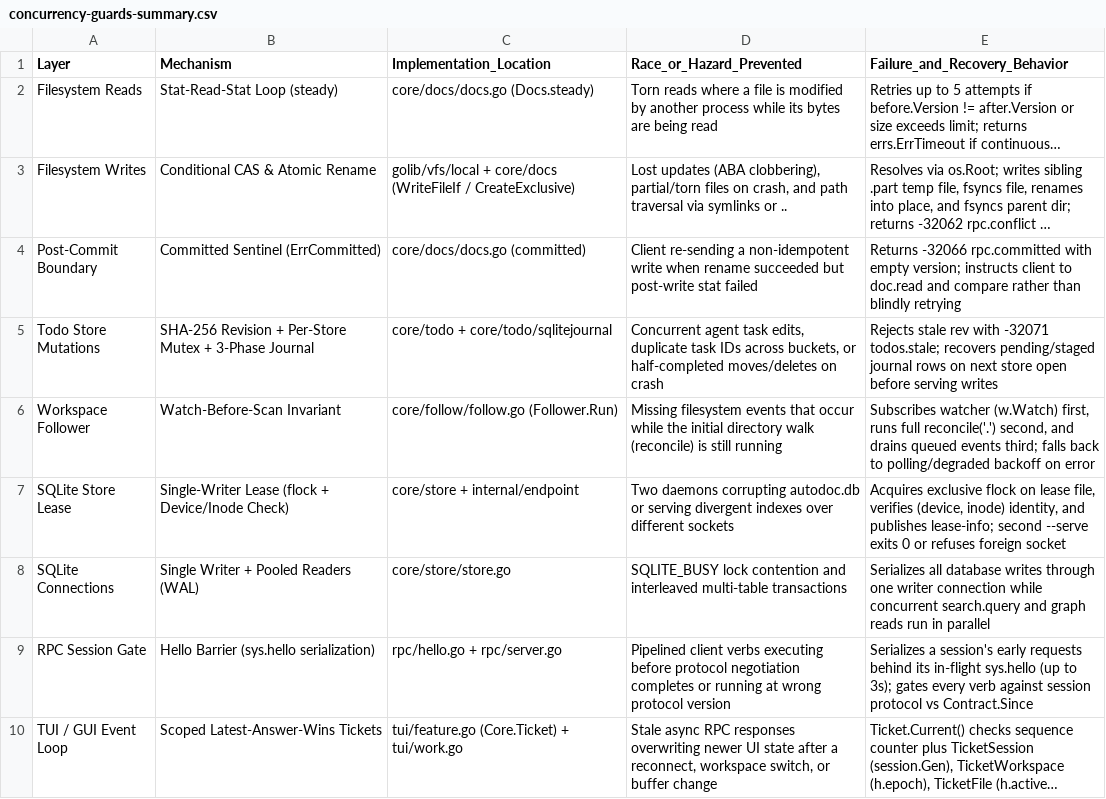
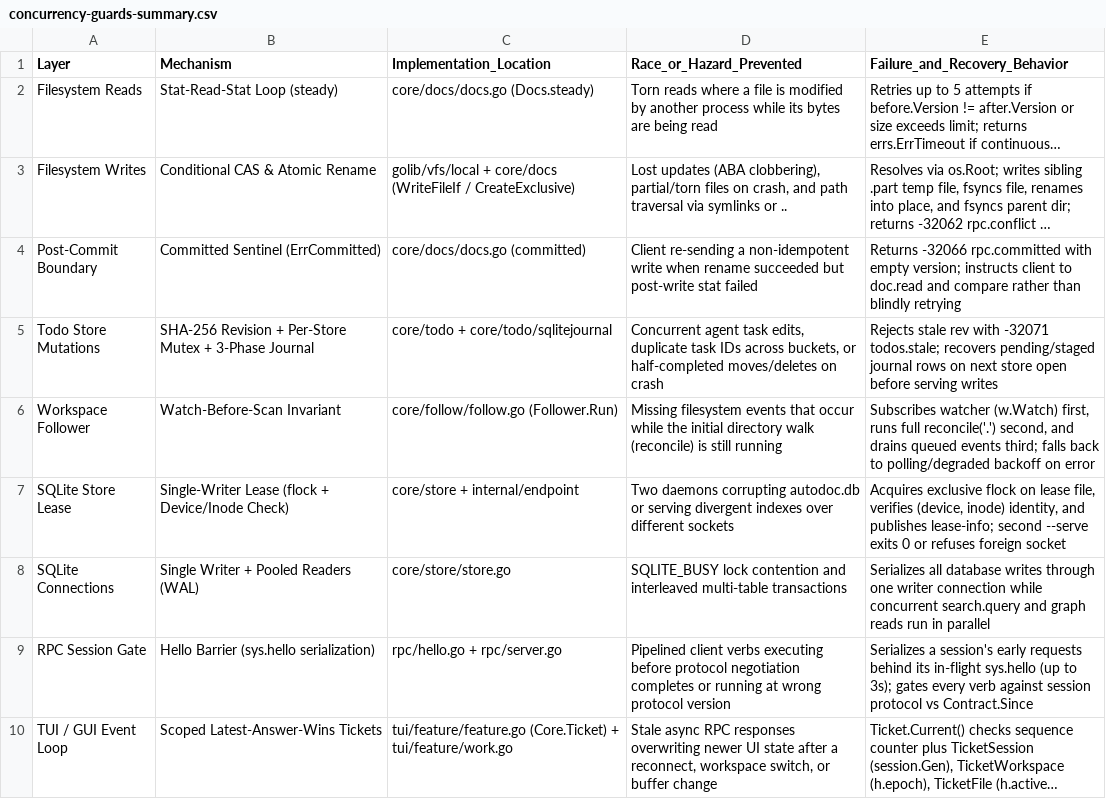
Before and after one commit to yongjohnlee80/autodoc, a CSV file: docs/reference/13-concurrency-and-safe-multi-agent-writes/concurrency-guards-summary.csv, drawn as a sheet; long unchanged cells end in …; the diff names each change by its address in the sheet, - before the commit and + after, or states it on an @@ line.

Commit message:
tui: the generated blocks' markers name tui/feature/keys.go in main.qml and the cards' QML too, as the generator writes them (main.qml's ids were read past an unmatched marker, and the cards' ids taken for its own); the background-answer check runs in tui over tui and its kit

```diff
--- a/docs/reference/13-concurrency-and-safe-multi-agent-writes/concurrency-guards-summary.csv
+++ b/docs/reference/13-concurrency-and-safe-multi-agent-writes/concurrency-guards-summary.csv
-C10 (Implementation_Location): tui/feature.go (Core.Ticket) + tui/work.go
+C10 (Implementation_Location): tui/feature/feature.go (Core.Ticket) + tui/feature/work.go
```
Also changed, not shown: 10 other files.
